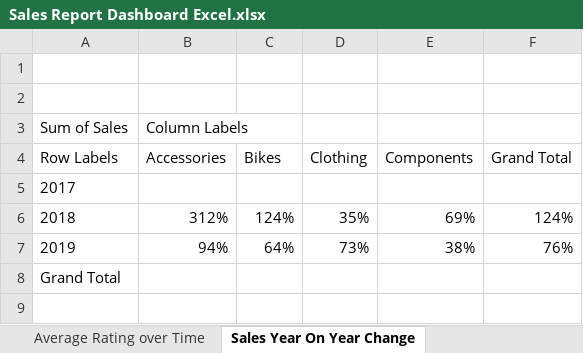
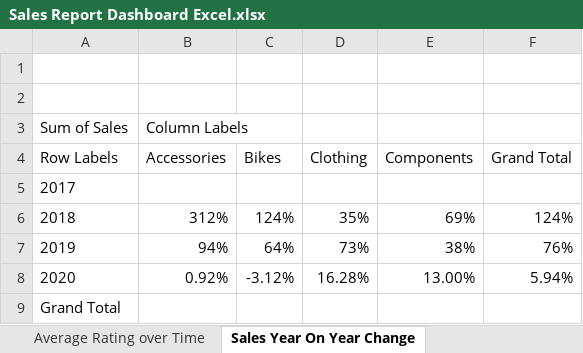
Before and after one commit to djsmacker01/Data-Analytics, an Excel workbook: Sales Report Dashboard Excel.xlsx, sheet Sales Year On Year Change, drawn as a sheet; values as stored, in another font and other column widths than the file's, no borders; charts and pictures not drawn; the diff names each change by its address in the sheet, - before the commit and + after, or states it on an @@ line.

```diff
--- a/Sales Report Dashboard Excel.xlsx (sheet Sales Year On Year Change)
+++ b/Sales Report Dashboard Excel.xlsx (sheet Sales Year On Year Change)
+row 8: 2020 | 0.92% | -3.12% | 16.28% | 13.00% | 5.94%
```
Also changed, not shown: sheet Data, sheet Sales by Category, sheet Sales over Time, sheet Average Rating over Time, sheet Average Rating on Year Change, charts or pictures.
